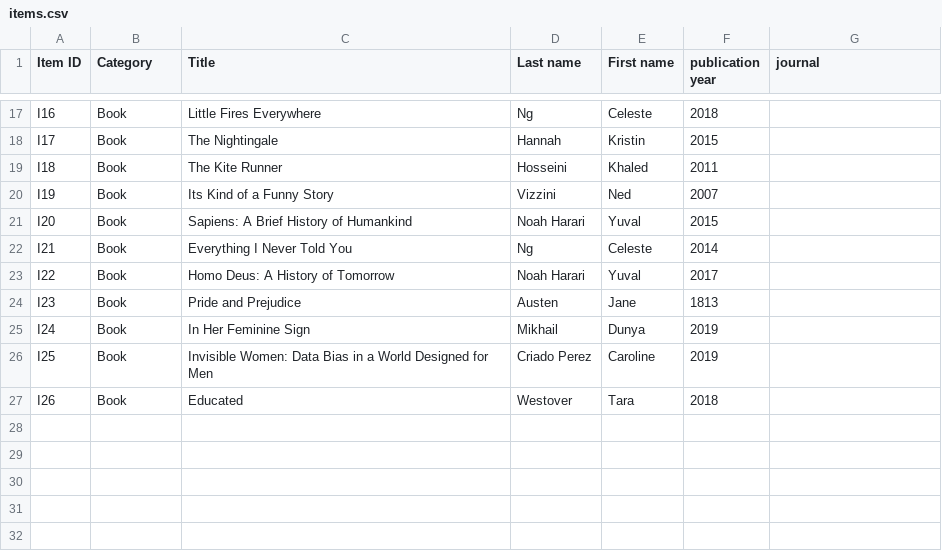
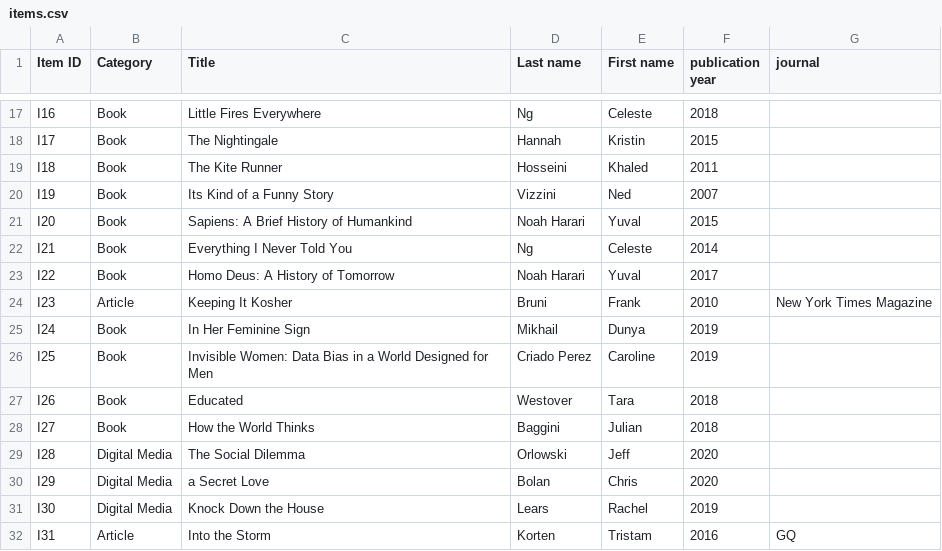
Before and after one commit to fkadir/CMPU4060-CA, a CSV file: items.csv, drawn as a sheet; only a part is shown, gaps mark what is left out; the diff names each change by its address in the sheet, - before the commit and + after, or states it on an @@ line.

```diff
--- a/items.csv
+++ b/items.csv
-B24 (Category): Book
+B24 (Category): Article
-C24 (Title): Pride and Prejudice
+C24 (Title): Keeping It Kosher
-D24 (Last name): Austen
+D24 (Last name): Bruni
-E24 (First name): Jane
+E24 (First name): Frank
-F24 (publication year): 1813
+F24 (publication year): 2010
-G24 (journal): (empty)
+G24 (journal): New York Times Magazine
+row 28: I27 | Book | How the World Thinks | Baggini | Julian | 2018
+row 29: I28 | Digital Media | The Social Dilemma | Orlowski | Jeff | 2020
+row 30: I29 | Digital Media | a Secret Love | Bolan | Chris | 2020
+row 31: I30 | Digital Media | Knock Down the House | Lears | Rachel | 2019
+row 32: I31 | Article | Into the Storm | Korten | Tristam | 2016 | GQ
```
Also changed, not shown: borrowing.csv, members.csv, 3 other files.
